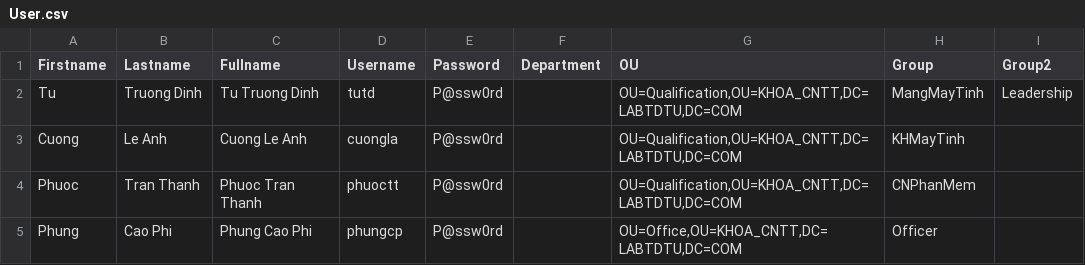
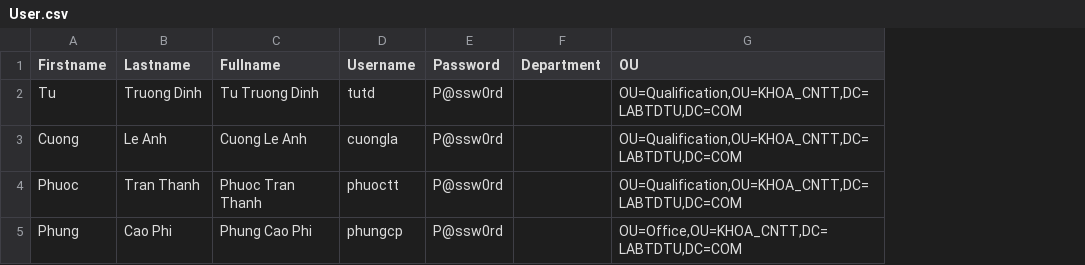
Before and after one commit to TranHuuLoc129/QTM-LAB05, a CSV file: User.csv, drawn as a sheet; the diff names each change by its address in the sheet, - before the commit and + after, or states it on an @@ line.

Commit message:
Update User.csv

```diff
--- a/User.csv
+++ b/User.csv
-column H (Group), rows 2-5: MangMayTinh | KHMayTinh | CNPhanMem | Officer
-column I (Group2), row 2: Leadership
```
